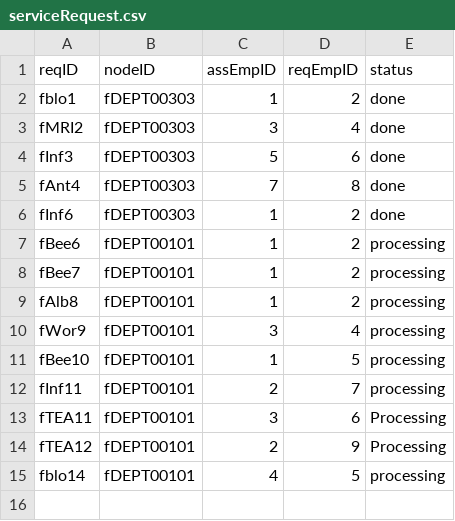
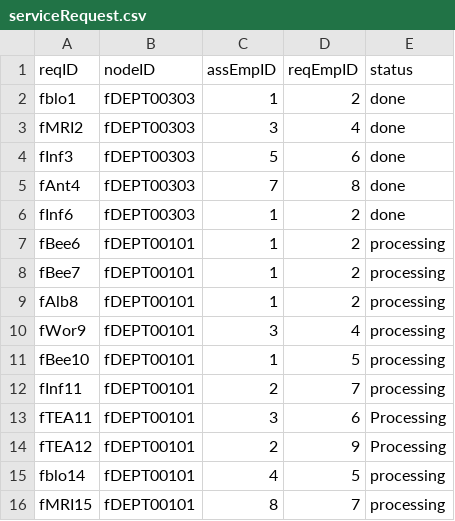
Before and after one commit to CS3733-D22-Team-F/ferocious-furrets, a CSV file: ProtoypeF/src/main/resources/edu/wpi/cs3733/D22/teamF/csv/serviceRequest.csv, drawn as a sheet.

Commit message:
Added dropdown box for employee IDs and made algorithm to get employee name to employee ID for scanRequestController

```diff
--- a/ProtoypeF/src/main/resources/edu/wpi/cs3733/D22/teamF/csv/serviceRequest.csv
+++ b/ProtoypeF/src/main/resources/edu/wpi/cs3733/D22/teamF/csv/serviceRequest.csv
@@ -15 +15,2 @@ fTEA12,fDEPT00101,2,9,Processing
 fblo14,fDEPT00101,4,5,processing
+fMRI15,fDEPT00101,8,7,processing
```
Also changed, not shown: 3 other files.
